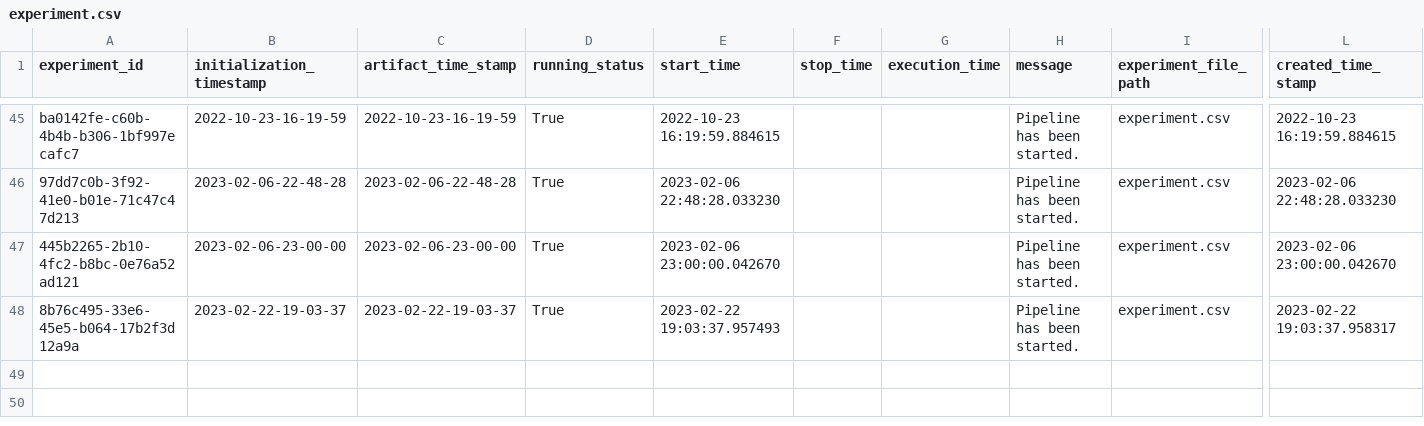
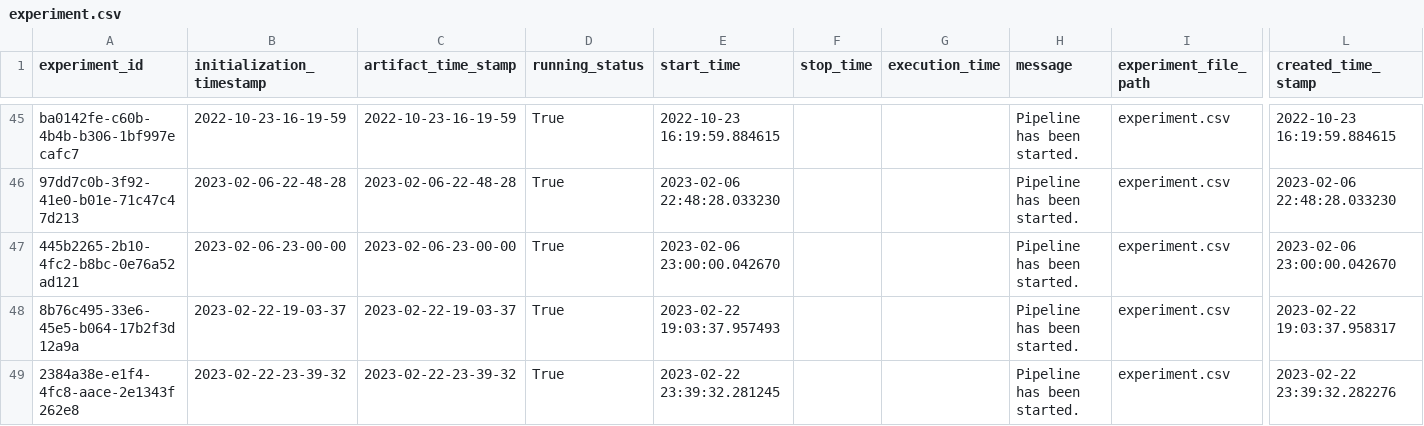
Before and after one commit to Nplite/Travel-Package-Prediction, a CSV file: package/artifact/experiment/experiment.csv, drawn as a sheet; only a part is shown, gaps mark what is left out; rows hold the shown columns only; the diff names each change by its address in the sheet, - before the commit and + after, or states it on an @@ line.

```diff
--- a/package/artifact/experiment/experiment.csv
+++ b/package/artifact/experiment/experiment.csv
+row 49: 2384a38e-e1f4-4fc8-aace-2e1343f262e8 | 2023-02-22-23-39-32 | 2023-02-22-23-39-32 | True | 2023-02-22 23:39:32.281245 |  |  | Pipeline has been started. | experiment.csv | 2023-02-22 23:39:32.282276
```
Also changed, not shown: 3 other files.
